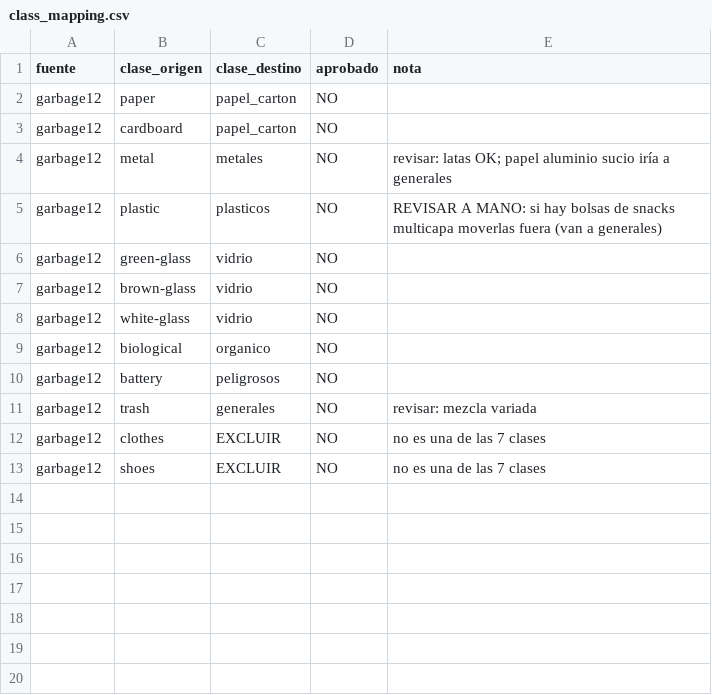
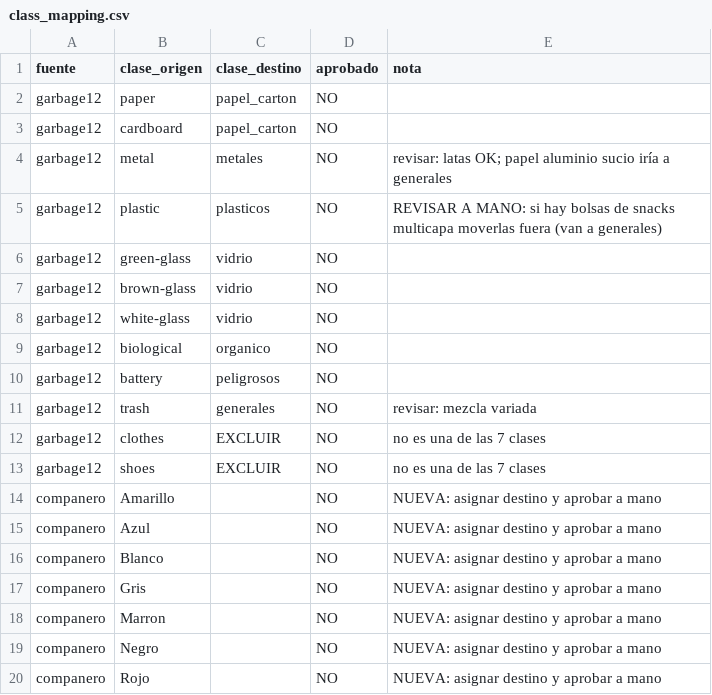
Before and after one commit to YeralD21/clasificador-residuos-juliaca, a CSV file: class_mapping.csv, drawn as a sheet.

```diff
--- a/class_mapping.csv
+++ b/class_mapping.csv
@@ -13 +13,8 @@ garbage12,clothes,EXCLUIR,NO,no es una de las 7 clases
 garbage12,shoes,EXCLUIR,NO,no es una de las 7 clases
+companero,Amarillo,,NO,NUEVA: asignar destino y aprobar a mano
+companero,Azul,,NO,NUEVA: asignar destino y aprobar a mano
+companero,Blanco,,NO,NUEVA: asignar destino y aprobar a mano
+companero,Gris,,NO,NUEVA: asignar destino y aprobar a mano
+companero,Marron,,NO,NUEVA: asignar destino y aprobar a mano
+companero,Negro,,NO,NUEVA: asignar destino y aprobar a mano
+companero,Rojo,,NO,NUEVA: asignar destino y aprobar a mano
```
